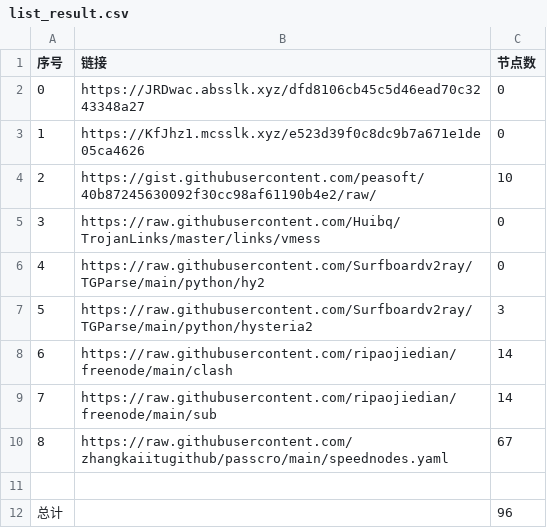
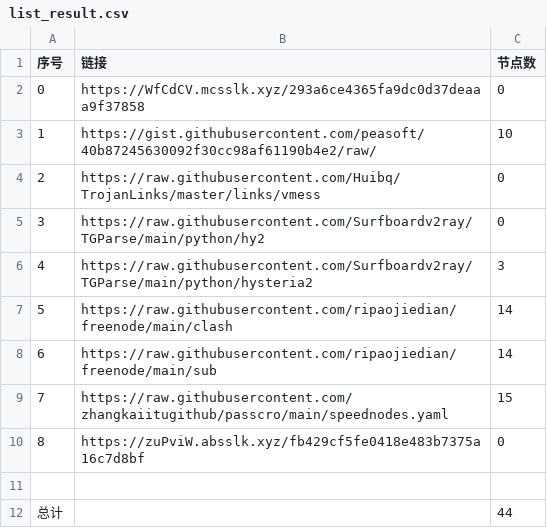
Before and after one commit to dqt081228OHVGFY/NoMoreWalls, a CSV file: list_result.csv, drawn as a sheet; removed rows and columns are numbered as before the commit, all else as after; the diff names each change by its address in the sheet, - before the commit and + after, or states it on an @@ line.

```diff
--- a/list_result.csv
+++ b/list_result.csv
-B2 (链接): https://JRDwac.absslk.xyz/dfd8106cb45c5d46ead70c3243348a27
+B2 (链接): https://WfCdCV.mcsslk.xyz/293a6ce4365fa9dc0d37deaaa9f37858
-row 3: 1 | https://KfJhz1.mcsslk.xyz/e523d39f0c8dc9b7a671e1de05ca4626 | 0
@@ column A (序号) renumbered between rows 3 and 9 @@
-C9 (节点数): 67
+C9 (节点数): 15
+row 10: 8 | https://zuPviW.absslk.xyz/fb429cf5fe0418e483b7375a16c7d8bf | 0
-C12 (节点数): 96
+C12 (节点数): 44
```
Also changed, not shown: 17 other files.
